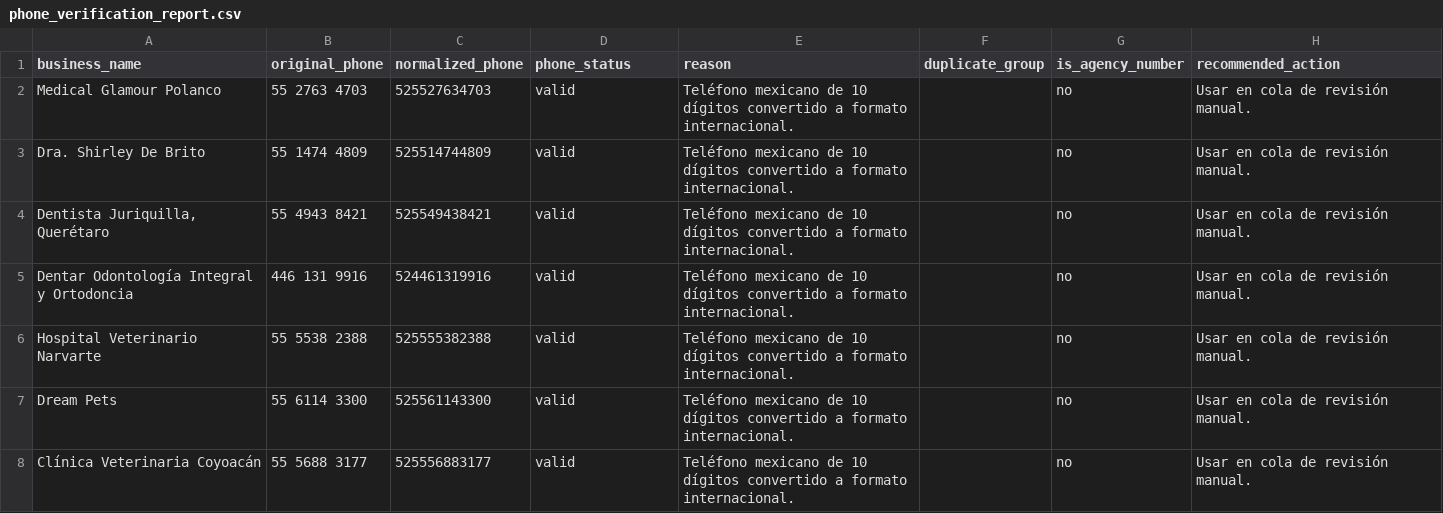
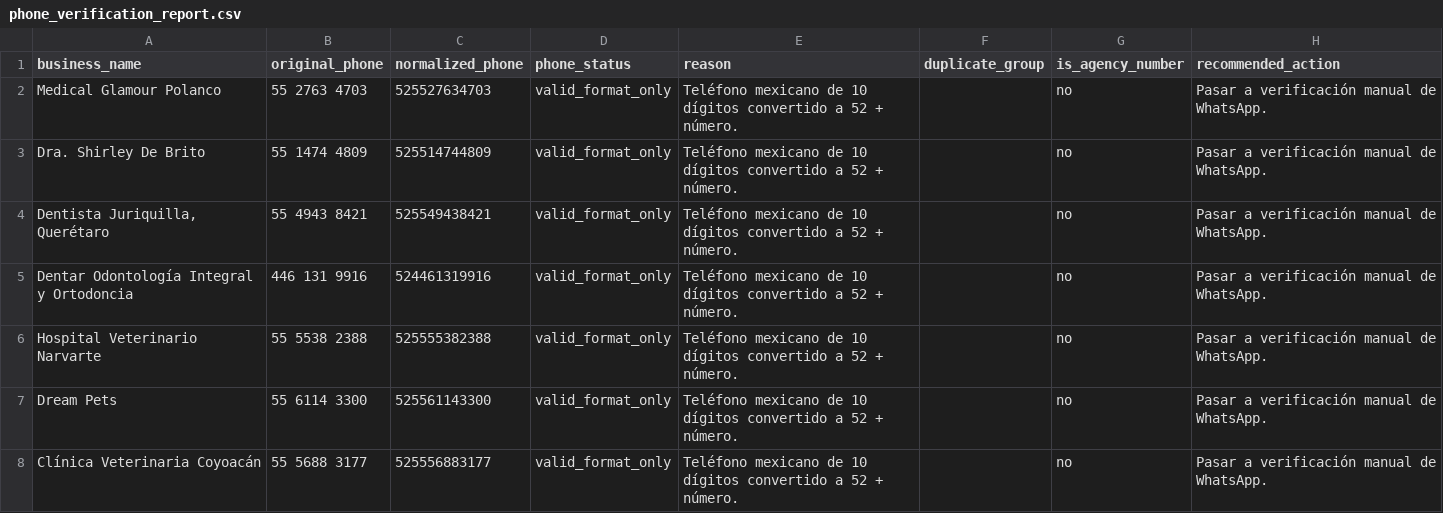
Before and after one commit to rubenalcantarrivera/nexo-local-sudio, a CSV file: outreach/phone_verification_report.csv, drawn as a sheet; only a part is shown; the diff covers the shown part only.

Commit message:
Add manual WhatsApp number verification

```diff
--- a/outreach/phone_verification_report.csv
+++ b/outreach/phone_verification_report.csv
@@ -1,8 +1,8 @@
 business_name,original_phone,normalized_phone,phone_status,reason,duplicate_group,is_agency_number,recommended_action
-Medical Glamour Polanco,55 2763 4703,525527634703,valid,Teléfono mexicano de 10 dígitos convertido a formato internacional.,,no,Usar en cola de revisión manual.
-Dra. Shirley De Brito,55 1474 4809,525514744809,valid,Teléfono mexicano de 10 dígitos convertido a formato internacional.,,no,Usar en cola de revisión manual.
-"Dentista Juriquilla, Querétaro",55 4943 8421,525549438421,valid,Teléfono mexicano de 10 dígitos convertido a formato internacional.,,no,Usar en cola de revisión manual.
-Dentar Odontología Integral y Ortodoncia,446 131 9916,524461319916,valid,Teléfono mexicano de 10 dígitos convertido a formato internacional.,,no,Usar en cola de revisión manual.
-Hospital Veterinario Narvarte,55 5538 2388,525555382388,valid,Teléfono mexicano de 10 dígitos convertido a formato internacional.,,no,Usar en cola de revisión manual.
-Dream Pets,55 6114 3300,525561143300,valid,Teléfono mexicano de 10 dígitos convertido a formato internacional.,,no,Usar en cola de revisión manual.
-Clínica Veterinaria Coyoacán,55 5688 3177,525556883177,valid,Teléfono mexicano de 10 dígitos convertido a formato internacional.,,no,Usar en cola de revisión manual.
+Medical Glamour Polanco,55 2763 4703,525527634703,valid_format_only,Teléfono mexicano de 10 dígitos convertido a 52 + número.,,no,Pasar a verificación manual de WhatsApp.
+Dra. Shirley De Brito,55 1474 4809,525514744809,valid_format_only,Teléfono mexicano de 10 dígitos convertido a 52 + número.,,no,Pasar a verificación manual de WhatsApp.
+"Dentista Juriquilla, Querétaro",55 4943 8421,525549438421,valid_format_only,Teléfono mexicano de 10 dígitos convertido a 52 + número.,,no,Pasar a verificación manual de WhatsApp.
+Dentar Odontología Integral y Ortodoncia,446 131 9916,524461319916,valid_format_only,Teléfono mexicano de 10 dígitos convertido a 52 + número.,,no,Pasar a verificación manual de WhatsApp.
+Hospital Veterinario Narvarte,55 5538 2388,525555382388,valid_format_only,Teléfono mexicano de 10 dígitos convertido a 52 + número.,,no,Pasar a verificación manual de WhatsApp.
+Dream Pets,55 6114 3300,525561143300,valid_format_only,Teléfono mexicano de 10 dígitos convertido a 52 + número.,,no,Pasar a verificación manual de WhatsApp.
+Clínica Veterinaria Coyoacán,55 5688 3177,525556883177,valid_format_only,Teléfono mexicano de 10 dígitos convertido a 52 + número.,,no,Pasar a verificación manual de WhatsApp.
```
Also changed, not shown: 65 edited cells elsewhere in this file, 21 other files.
